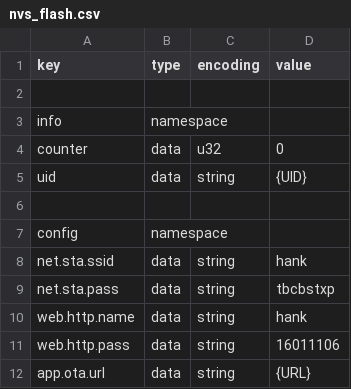
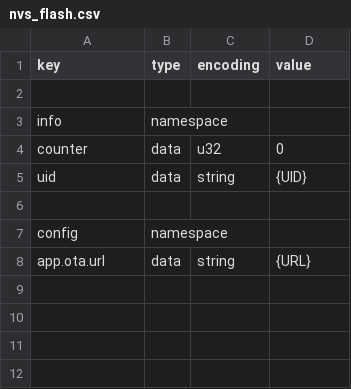
Before and after one commit to hankso/esp32, a CSV file: espbase/nvs_flash.csv, drawn as a sheet.

Commit message:
add touch screen area selection & remapping
1. add datetime command
2. remove default STA SSID & PASS
3. add config_nvs_read/write blob
4. send button event to screen driver
5. add pointer and touchpad descriptor to hidtool

```diff
--- a/espbase/nvs_flash.csv
+++ b/espbase/nvs_flash.csv
@@ -7,6 +7,2 @@ uid,            data,       string,     {UID}
 config,         namespace,
-net.sta.ssid,   data,       string,     hank
-net.sta.pass,   data,       string,     tbcbstxp
-web.http.name,  data,       string,     hank
-web.http.pass,  data,       string,     16011106
 app.ota.url,    data,       string,     {URL}
```
Also changed, not shown: 18 other files.
